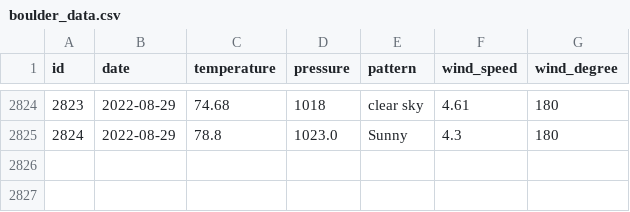
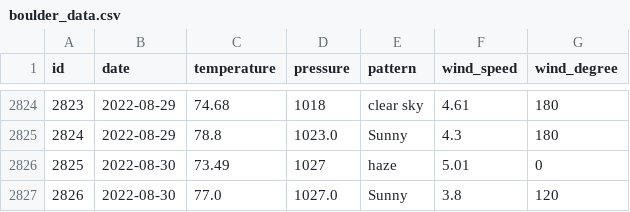
Before and after one commit to tvang1/AI-Weather-Predictor, a CSV file: WeatherAPIs/API Outputs/boulder_data.csv, drawn as a sheet; only a part is shown, gaps mark what is left out; the diff names each change by its address in the sheet, - before the commit and + after, or states it on an @@ line.

```diff
--- a/WeatherAPIs/API Outputs/boulder_data.csv
+++ b/WeatherAPIs/API Outputs/boulder_data.csv
+row 2826: 2825 | 2022-08-30 | 73.49 | 1027 | haze | 5.01 | 0
+row 2827: 2826 | 2022-08-30 | 77.0 | 1027.0 | Sunny | 3.8 | 120
```
Also changed, not shown: WeatherAPIs/API Outputs/castle_rock_data.csv, WeatherAPIs/API Outputs/denver_data.csv.
